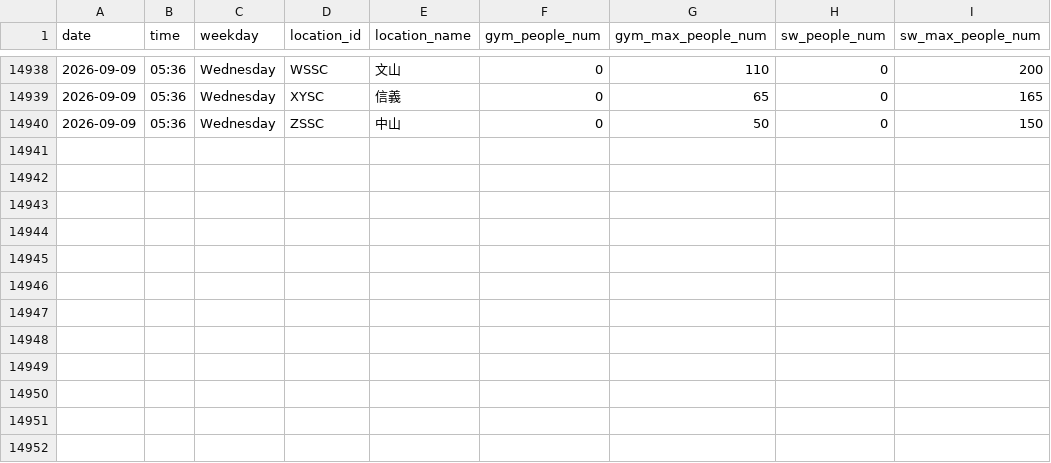
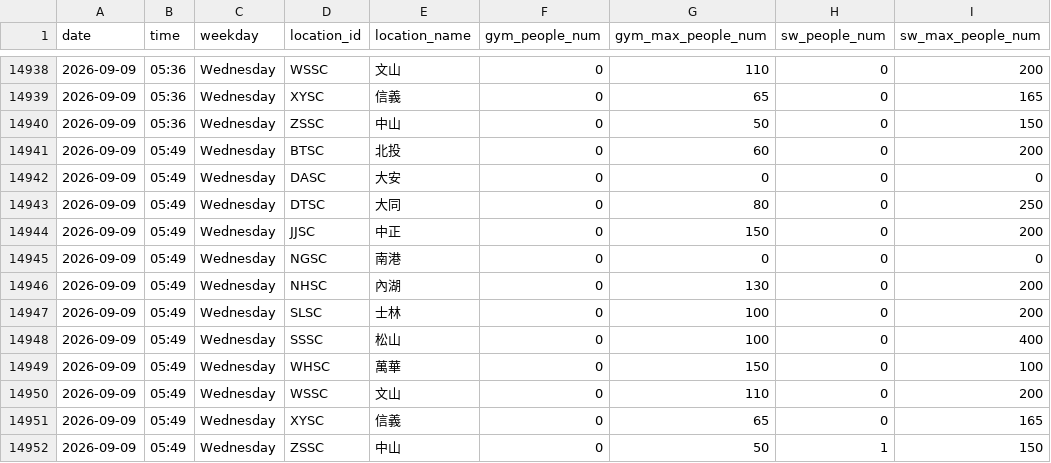
Before and after one commit to Sylvieee-lol/GYM-tracker, a CSV file: gym_data.csv, drawn as a sheet; only a part is shown, gaps mark what is left out.

```diff
--- a/gym_data.csv
+++ b/gym_data.csv
@@ -14940 +14940,13 @@
 2026-09-09,05:36,Wednesday,ZSSC,中山,0,50,0,150
+2026-09-09,05:49,Wednesday,BTSC,北投,0,60,0,200
+2026-09-09,05:49,Wednesday,DASC,大安,0,0,0,0
+2026-09-09,05:49,Wednesday,DTSC,大同,0,80,0,250
+2026-09-09,05:49,Wednesday,JJSC,中正,0,150,0,200
+2026-09-09,05:49,Wednesday,NGSC,南港,0,0,0,0
+2026-09-09,05:49,Wednesday,NHSC,內湖,0,130,0,200
+2026-09-09,05:49,Wednesday,SLSC,士林,0,100,0,200
+2026-09-09,05:49,Wednesday,SSSC,松山,0,100,0,400
+2026-09-09,05:49,Wednesday,WHSC,萬華,0,150,0,100
+2026-09-09,05:49,Wednesday,WSSC,文山,0,110,0,200
+2026-09-09,05:49,Wednesday,XYSC,信義,0,65,0,165
+2026-09-09,05:49,Wednesday,ZSSC,中山,0,50,1,150
```
